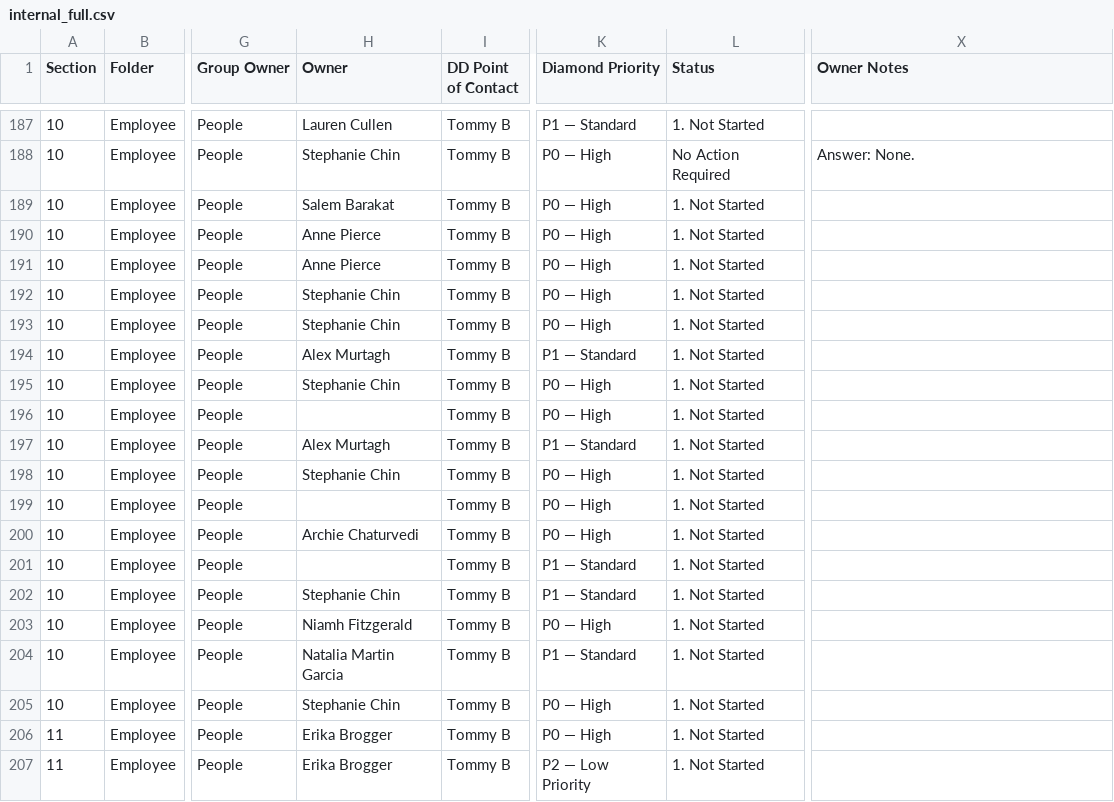
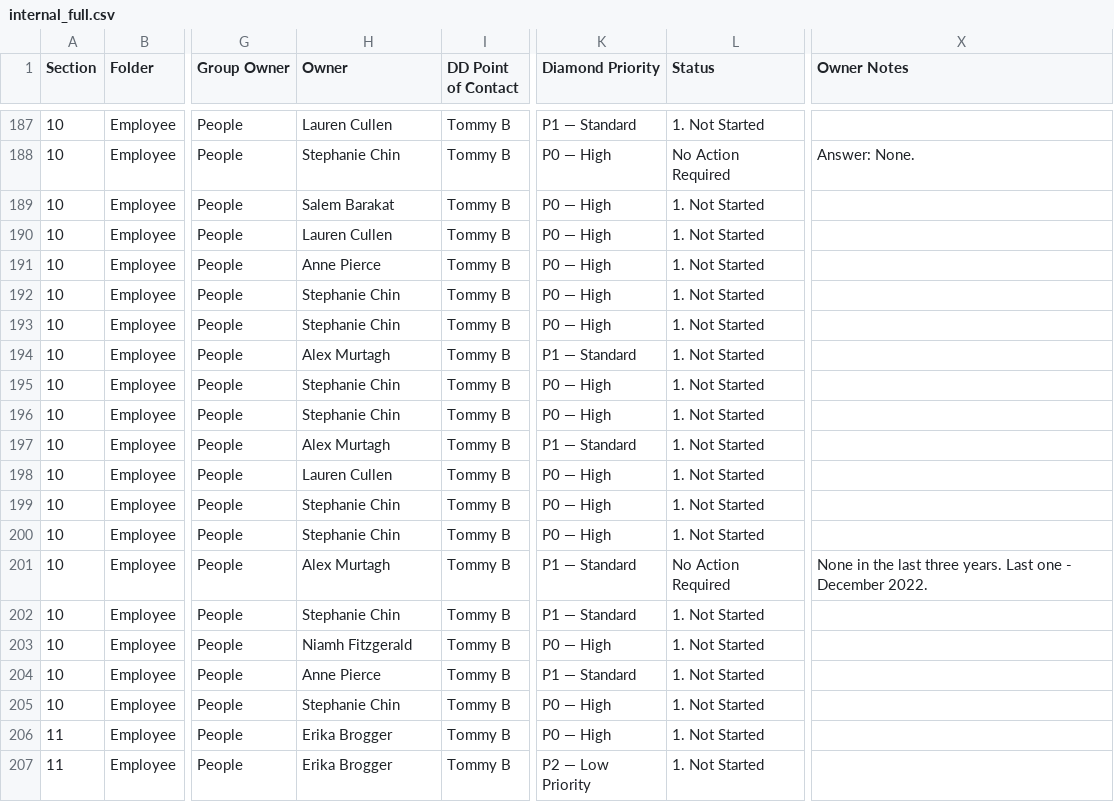
Before and after one commit to tbettles-code/integra-dd-data, a CSV file: data/internal_full.csv, drawn as a sheet; only a part is shown, gaps mark what is left out; the diff names each change by its address in the sheet, - before the commit and + after, or states it on an @@ line.

Commit message:
Update DD external view — 2026-05-01T16:33:00.837Z

```diff
--- a/data/internal_full.csv
+++ b/data/internal_full.csv
-H190 (Owner): Anne Pierce
+H190 (Owner): Lauren Cullen
-H196 (Owner): (empty)
+H196 (Owner): Stephanie Chin
-H198 (Owner): Stephanie Chin
+H198 (Owner): Lauren Cullen
-H199 (Owner): (empty)
+H199 (Owner): Stephanie Chin
-H200 (Owner): Archie Chaturvedi
+H200 (Owner): Stephanie Chin
-H201 (Owner): (empty)
+H201 (Owner): Alex Murtagh
-L201 (Status): 1. Not Started
+L201 (Status): No Action Required
-X201 (Owner Notes): (empty)
+X201 (Owner Notes): None in the last three years. Last one - December 2022.
-H204 (Owner): Natalia Martin Garcia
+H204 (Owner): Anne Pierce
```
